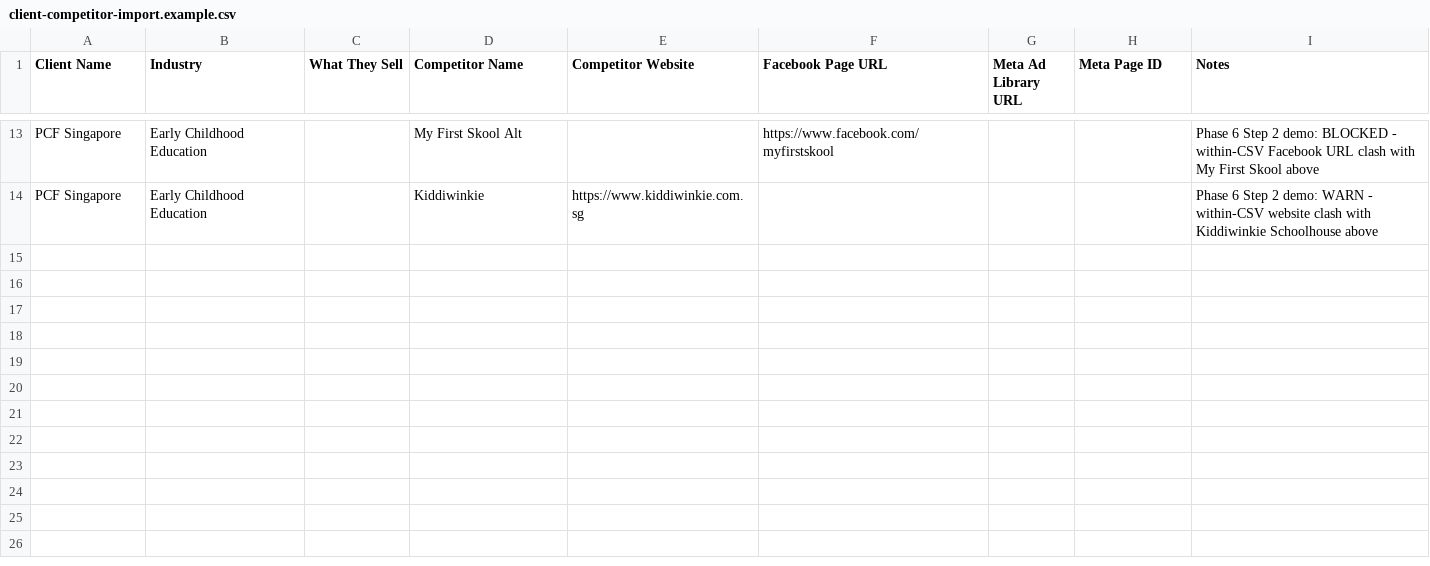
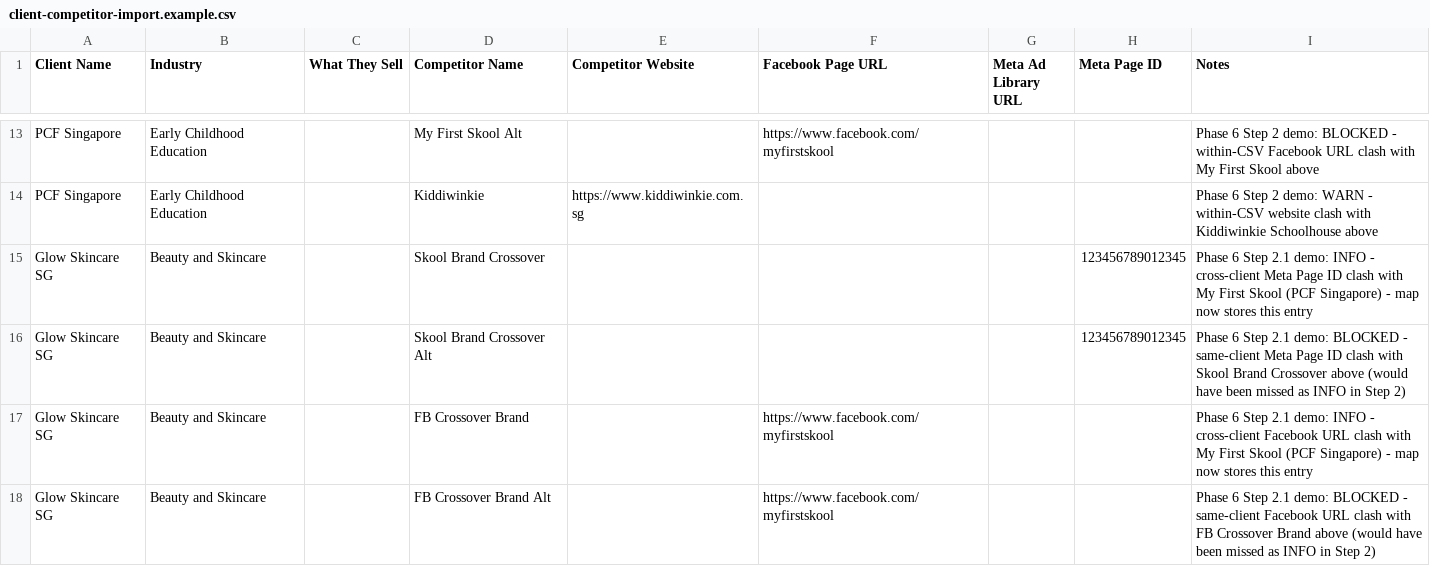
Before and after one commit to HiCTCT/CherieTCTCT, a CSV file: data/examples/client-competitor-import.example.csv, drawn as a sheet; only a part is shown, gaps mark what is left out.

Commit message:
feat:Phase 6 Step 2.1 — fix within-CSV duplicate detection to track all prior rows
seenMetaPageIds and seenFacebookUrls were Map<string, single-entry>.
A cross-client row would register first, blocking any subsequent same-client
row from being matched — so the same-client BLOCKED signal was silently missed.

Fix:
- Both maps are now Map<string, Array<{ name, client }>>.
- Each new row iterates all prior entries for the same key.
- If any prior entry shares the client and differs in name, the row is BLOCKED.
- Current row is always appended to the array after checks, regardless of
  whether the key already existed.

Also adds four demo rows to the example CSV exercising the edge case:
two Meta Page ID rows (cross-client INFO then same-client BLOCKED) and
two Facebook URL rows (cross-client INFO then same-client BLOCKED).

```diff
--- a/data/examples/client-competitor-import.example.csv
+++ b/data/examples/client-competitor-import.example.csv
@@ -14 +14,5 @@ PCF Singapore,Early Childhood Education,,My First Skool Alt,,https://www.faceboo
 PCF Singapore,Early Childhood Education,,Kiddiwinkie,https://www.kiddiwinkie.com.sg,,,,Phase 6 Step 2 demo: WARN - within-CSV website clash with Kiddiwinkie Schoolhouse above
+Glow Skincare SG,Beauty and Skincare,,Skool Brand Crossover,,,,123456789012345,Phase 6 Step 2.1 demo: INFO - cross-client Meta Page ID clash with My First Skool (PCF Singapore) - map now stores this entry
+Glow Skincare SG,Beauty and Skincare,,Skool Brand Crossover Alt,,,,123456789012345,Phase 6 Step 2.1 demo: BLOCKED - same-client Meta Page ID clash with Skool Brand Crossover above (would have been missed as INFO in Step 2)
+Glow Skincare SG,Beauty and Skincare,,FB Crossover Brand,,https://www.facebook.com/myfirstskool,,,Phase 6 Step 2.1 demo: INFO - cross-client Facebook URL clash with My First Skool (PCF Singapore) - map now stores this entry
+Glow Skincare SG,Beauty and Skincare,,FB Crossover Brand Alt,,https://www.facebook.com/myfirstskool,,,Phase 6 Step 2.1 demo: BLOCKED - same-client Facebook URL clash with FB Crossover Brand above (would have been missed as INFO in Step 2)
```
Also changed, not shown: 1 other file.
